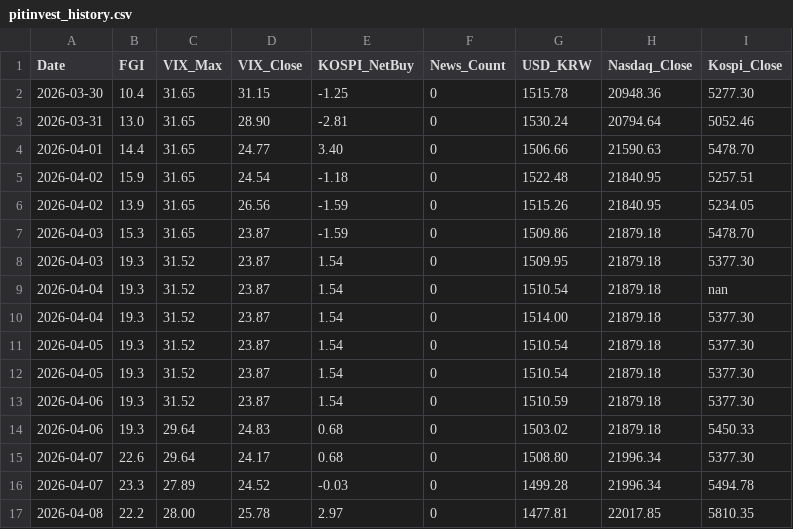
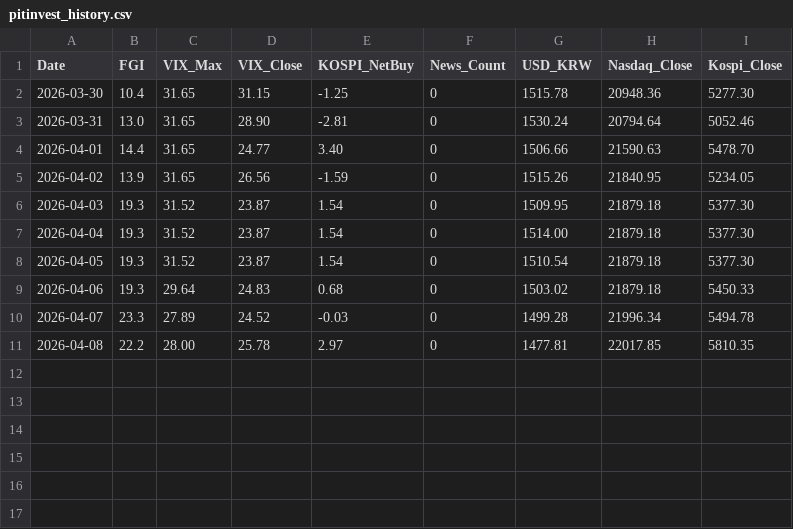
Before and after one commit to komubal-del/pitinvest-bot, a CSV file: pitinvest_history.csv, drawn as a sheet.

Commit message:
Update pitinvest_history.csv

```diff
--- a/pitinvest_history.csv
+++ b/pitinvest_history.csv
@@ -4,13 +4,7 @@ Date,FGI,VIX_Max,VIX_Close,KOSPI_NetBuy,News_Count,USD_KRW,Nasdaq_Close,Kospi_Cl
 2026-04-01,14.4,31.65,24.77,3.40,0,1506.66,21590.63,5478.70
-2026-04-02,15.9,31.65,24.54,-1.18,0,1522.48,21840.95,5257.51
 2026-04-02,13.9,31.65,26.56,-1.59,0,1515.26,21840.95,5234.05
-2026-04-03,15.3,31.65,23.87,-1.59,0,1509.86,21879.18,5478.70
 2026-04-03,19.3,31.52,23.87,1.54,0,1509.95,21879.18,5377.30
-2026-04-04,19.3,31.52,23.87,1.54,0,1510.54,21879.18,nan
 2026-04-04,19.3,31.52,23.87,1.54,0,1514.00,21879.18,5377.30
 2026-04-05,19.3,31.52,23.87,1.54,0,1510.54,21879.18,5377.30
-2026-04-05,19.3,31.52,23.87,1.54,0,1510.54,21879.18,5377.30
-2026-04-06,19.3,31.52,23.87,1.54,0,1510.59,21879.18,5377.30
 2026-04-06,19.3,29.64,24.83,0.68,0,1503.02,21879.18,5450.33
-2026-04-07,22.6,29.64,24.17,0.68,0,1508.80,21996.34,5377.30
 2026-04-07,23.3,27.89,24.52,-0.03,0,1499.28,21996.34,5494.78
```
